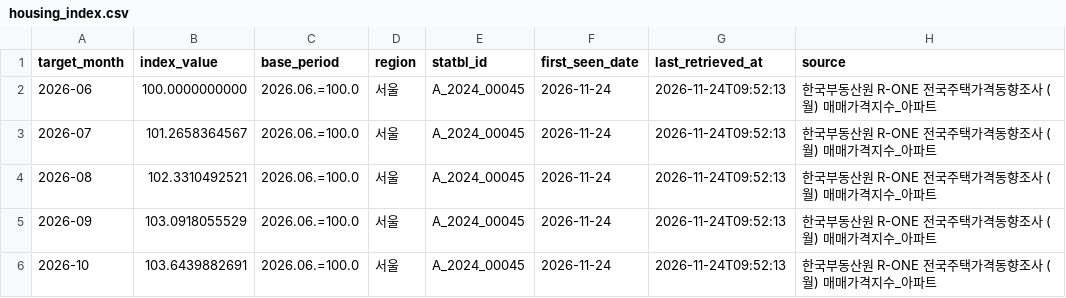
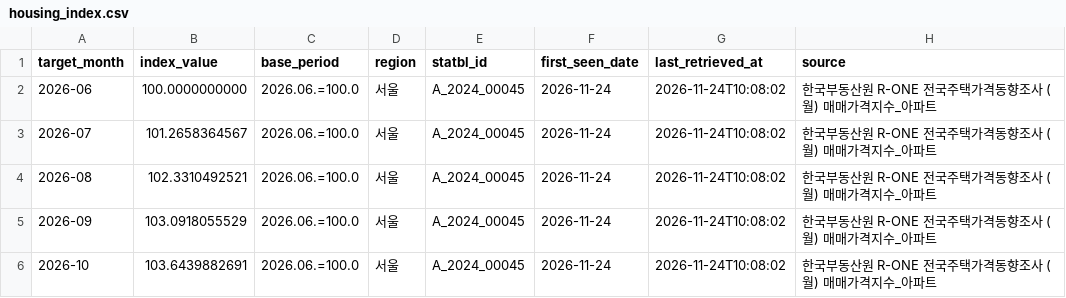
Before and after one commit to Wandongkee/portfolio-dashboard, a CSV file: web_data/housing_index.csv, drawn as a sheet.

```diff
--- a/web_data/housing_index.csv
+++ b/web_data/housing_index.csv
@@ -1,6 +1,6 @@
 target_month,index_value,base_period,region,statbl_id,first_seen_date,last_retrieved_at,source
-2026-06,100.0000000000,2026.06.=100.0,서울,A_2024_00045,2026-11-24,2026-11-24T09:52:13,한국부동산원 R-ONE 전국주택가격동향조사 (월) 매매가격지수_아파트
-2026-07,101.2658364567,2026.06.=100.0,서울,A_2024_00045,2026-11-24,2026-11-24T09:52:13,한국부동산원 R-ONE 전국주택가격동향조사 (월) 매매가격지수_아파트
-2026-08,102.3310492521,2026.06.=100.0,서울,A_2024_00045,2026-11-24,2026-11-24T09:52:13,한국부동산원 R-ONE 전국주택가격동향조사 (월) 매매가격지수_아파트
-2026-09,103.0918055529,2026.06.=100.0,서울,A_2024_00045,2026-11-24,2026-11-24T09:52:13,한국부동산원 R-ONE 전국주택가격동향조사 (월) 매매가격지수_아파트
-2026-10,103.6439882691,2026.06.=100.0,서울,A_2024_00045,2026-11-24,2026-11-24T09:52:13,한국부동산원 R-ONE 전국주택가격동향조사 (월) 매매가격지수_아파트
+2026-06,100.0000000000,2026.06.=100.0,서울,A_2024_00045,2026-11-24,2026-11-24T10:08:02,한국부동산원 R-ONE 전국주택가격동향조사 (월) 매매가격지수_아파트
+2026-07,101.2658364567,2026.06.=100.0,서울,A_2024_00045,2026-11-24,2026-11-24T10:08:02,한국부동산원 R-ONE 전국주택가격동향조사 (월) 매매가격지수_아파트
+2026-08,102.3310492521,2026.06.=100.0,서울,A_2024_00045,2026-11-24,2026-11-24T10:08:02,한국부동산원 R-ONE 전국주택가격동향조사 (월) 매매가격지수_아파트
+2026-09,103.0918055529,2026.06.=100.0,서울,A_2024_00045,2026-11-24,2026-11-24T10:08:02,한국부동산원 R-ONE 전국주택가격동향조사 (월) 매매가격지수_아파트
+2026-10,103.6439882691,2026.06.=100.0,서울,A_2024_00045,2026-11-24,2026-11-24T10:08:02,한국부동산원 R-ONE 전국주택가격동향조사 (월) 매매가격지수_아파트
```
Also changed, not shown: web_data/portfolio_history.csv, web_data/portfolio_holdings.csv, 4 other files.
